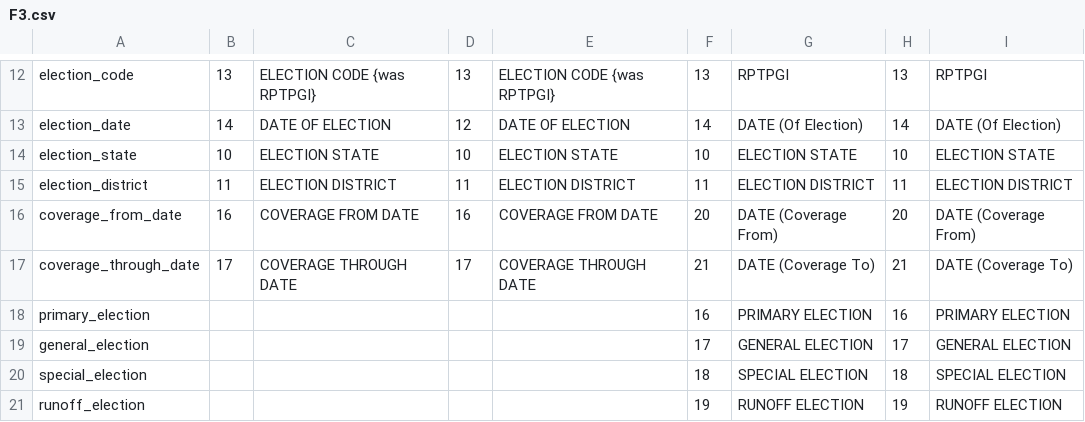
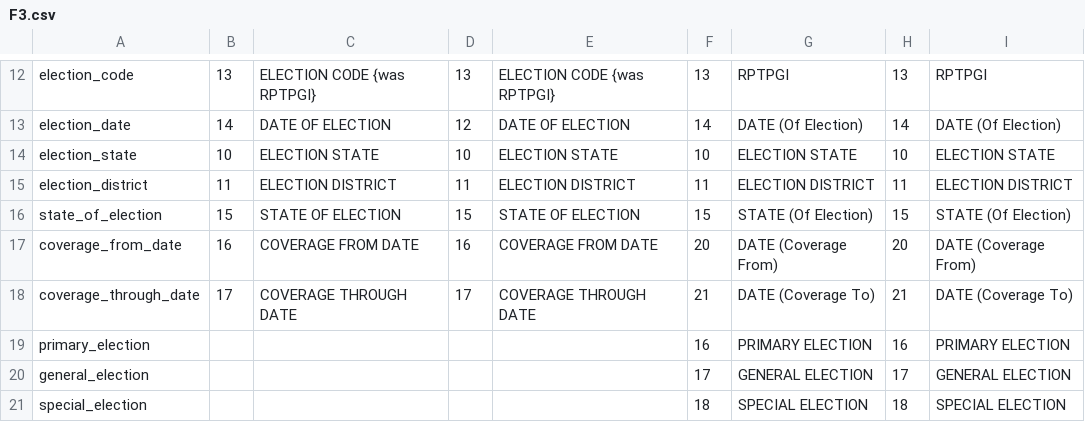
Before and after one commit to nytimes/Fech, a CSV file: sources/F3.csv, drawn as a sheet; only a part is shown, gaps mark what is left out; the shorter side is filled out with more unchanged rows.

Commit message:
added state_of_election to F3 maps

```diff
--- a/sources/F3.csv
+++ b/sources/F3.csv
@@ -15,2 +15,3 @@ election_state,10,ELECTION STATE,10,ELECTION STATE,10,ELECTION STATE,10,ELECTION
 election_district,11,ELECTION DISTRICT,11,ELECTION DISTRICT,11,ELECTION DISTRICT,11,ELECTION DISTRICT
+state_of_election,15,STATE OF ELECTION,15,STATE OF ELECTION,15,STATE (Of Election),15,STATE (Of Election)
 coverage_from_date,16,COVERAGE FROM DATE,16,COVERAGE FROM DATE,20,DATE (Coverage From),20,DATE (Coverage From)
```
Also changed, not shown: 1 other file.
